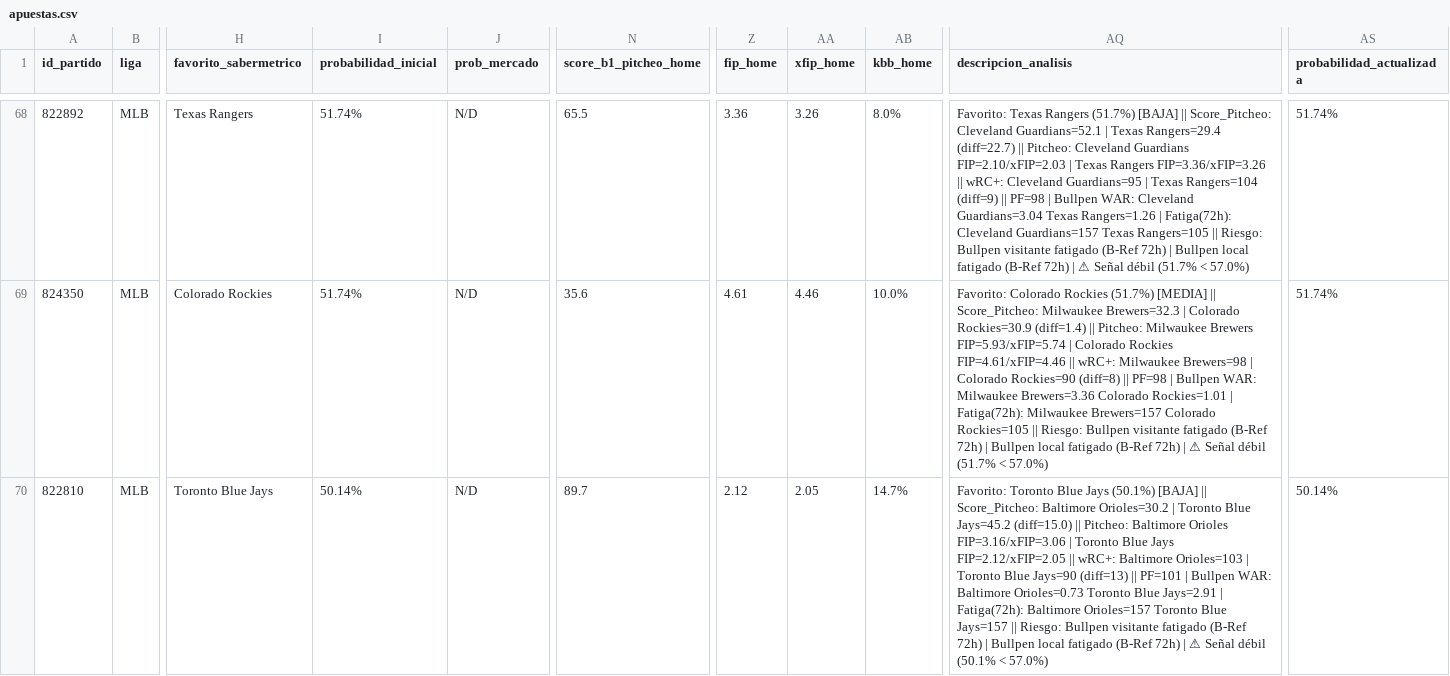
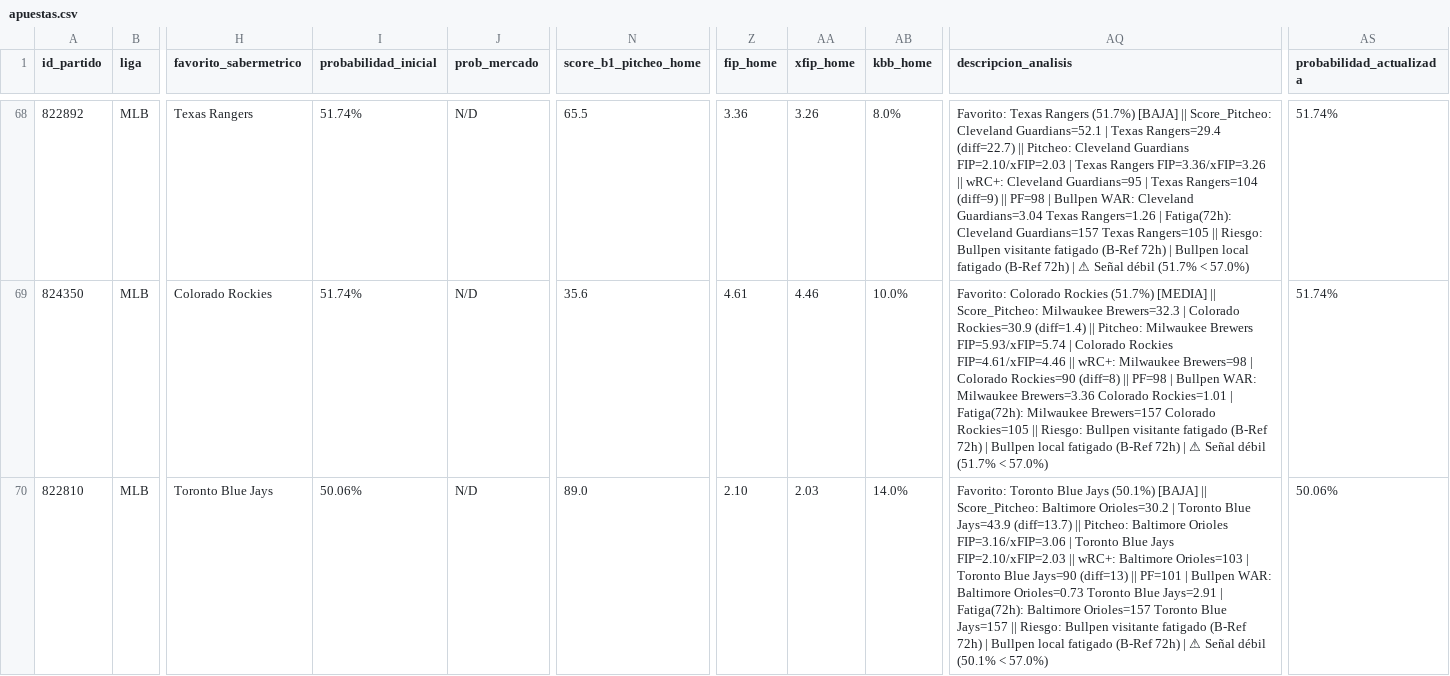
Before and after one commit to 05aptrading-jpg/ApuestasMLB, a CSV file: apuestas.csv, drawn as a sheet; only a part is shown, gaps mark what is left out; the diff covers the shown part only; the diff names each change by its address in the sheet, - before the commit and + after, or states it on an @@ line.

Commit message:
Actualizar apuestas.csv

```diff
--- a/apuestas.csv
+++ b/apuestas.csv
-I70 (probabilidad_inicial): 50.14%
+I70 (probabilidad_inicial): 50.06%
-N70 (score_b1_pitcheo_home): 89.7
+N70 (score_b1_pitcheo_home): 89.0
-Z70 (fip_home): 2.12
+Z70 (fip_home): 2.10
-AA70 (xfip_home): 2.05
+AA70 (xfip_home): 2.03
-AB70 (kbb_home): 14.7%
+AB70 (kbb_home): 14.0%
-AQ70 (descripcion_analisis): …Toronto Blue Jays=45.2 (diff=15.0) || Pitcheo: Baltimore Orioles FIP=3.16/xFIP=3.06 | Toronto Blue Jays FIP=2.12/xFIP=2.05 || wRC+:…
+AQ70 (descripcion_analisis): …Toronto Blue Jays=43.9 (diff=13.7) || Pitcheo: Baltimore Orioles FIP=3.16/xFIP=3.06 | Toronto Blue Jays FIP=2.10/xFIP=2.03 || wRC+:…
-AS70 (probabilidad_actualizada): 50.14%
+AS70 (probabilidad_actualizada): 50.06%
```
Also changed, not shown: 31 edited cells elsewhere in this file.
